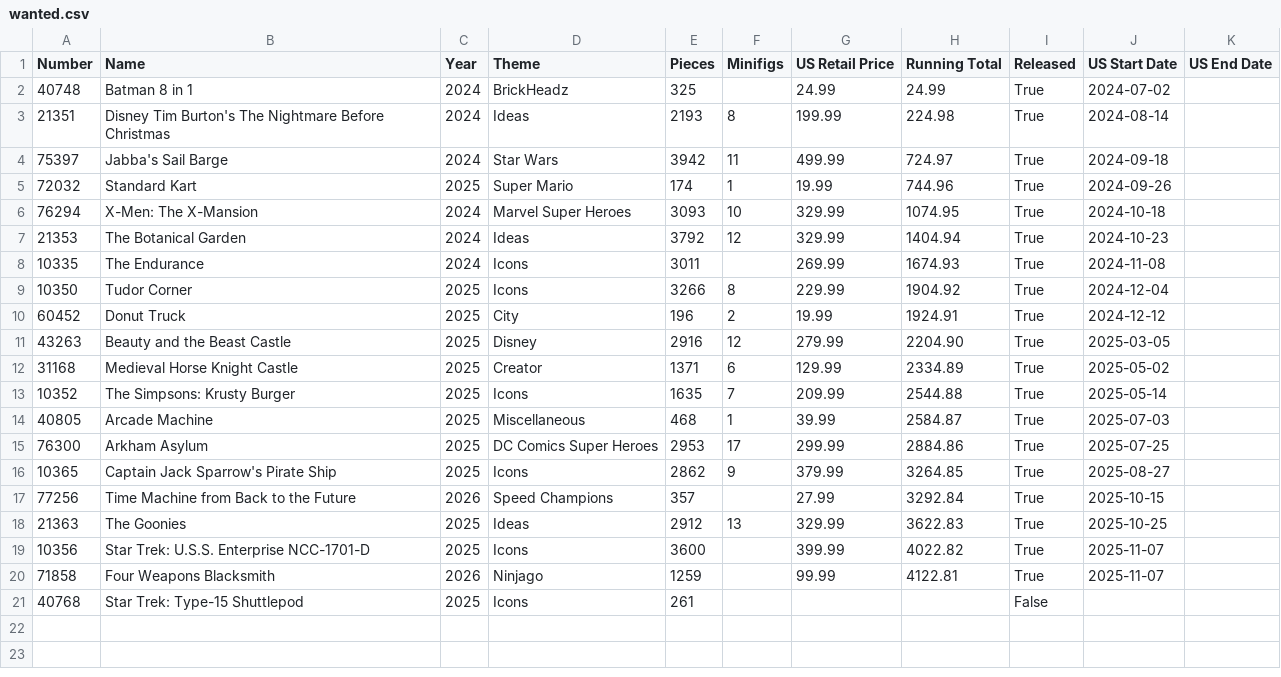
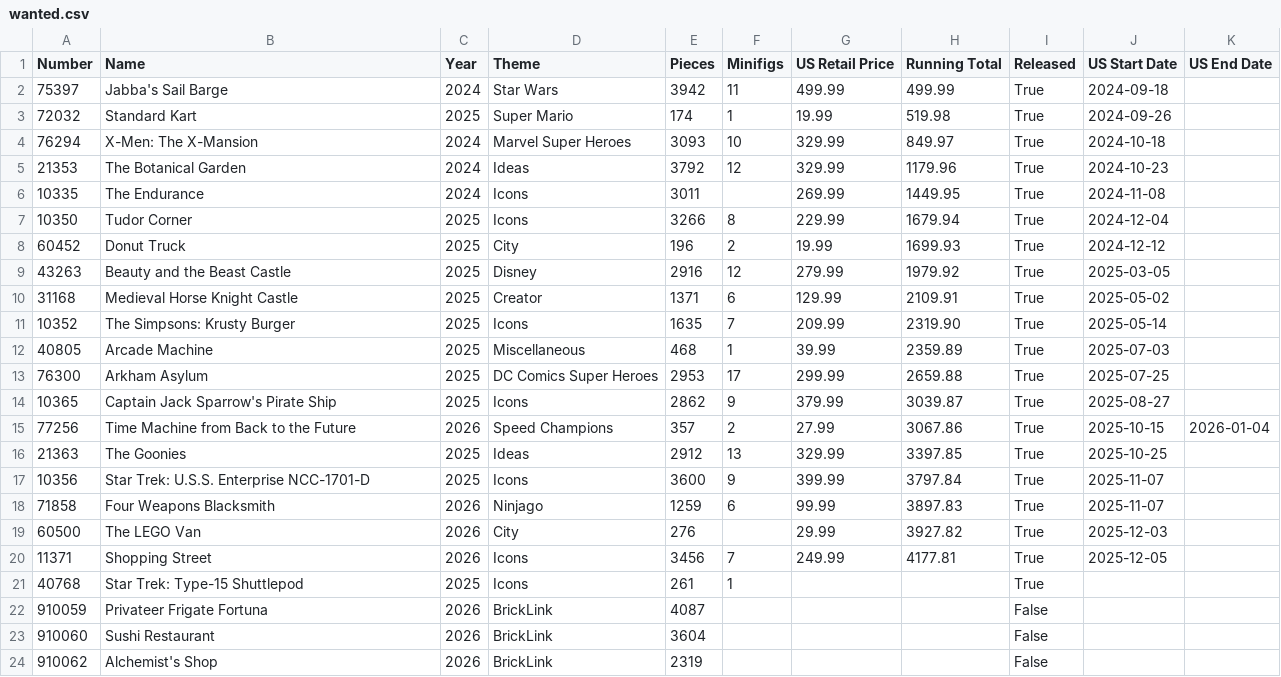
Before and after one commit to schultzy51/brickset, a CSV file: lists/wanted.csv, drawn as a sheet.

```diff
--- a/lists/wanted.csv
+++ b/lists/wanted.csv
@@ -1,21 +1,24 @@
 Number,Name,Year,Theme,Pieces,Minifigs,US Retail Price,Running Total,Released,US Start Date,US End Date
-40748,Batman 8 in 1,2024,BrickHeadz,325,,24.99,24.99,True,2024-07-02,
-21351,Disney Tim Burton's The Nightmare Before Christmas,2024,Ideas,2193,8,199.99,224.98,True,2024-08-14,
-75397,Jabba's Sail Barge,2024,Star Wars,3942,11,499.99,724.97,True,2024-09-18,
-72032,Standard Kart,2025,Super Mario,174,1,19.99,744.96,True,2024-09-26,
-76294,X-Men: The X-Mansion,2024,Marvel Super Heroes,3093,10,329.99,1074.95,True,2024-10-18,
-21353,The Botanical Garden,2024,Ideas,3792,12,329.99,1404.94,True,2024-10-23,
-10335,The Endurance,2024,Icons,3011,,269.99,1674.93,True,2024-11-08,
-10350,Tudor Corner,2025,Icons,3266,8,229.99,1904.92,True,2024-12-04,
-60452,Donut Truck,2025,City,196,2,19.99,1924.91,True,2024-12-12,
-43263,Beauty and the Beast Castle,2025,Disney,2916,12,279.99,2204.90,True,2025-03-05,
-31168,Medieval Horse Knight Castle,2025,Creator,1371,6,129.99,2334.89,True,2025-05-02,
-10352,The Simpsons: Krusty Burger,2025,Icons,1635,7,209.99,2544.88,True,2025-05-14,
-40805,Arcade Machine,2025,Miscellaneous,468,1,39.99,2584.87,True,2025-07-03,
-76300,Arkham Asylum,2025,DC Comics Super Heroes,2953,17,299.99,2884.86,True,2025-07-25,
-10365,Captain Jack Sparrow's Pirate Ship,2025,Icons,2862,9,379.99,3264.85,True,2025-08-27,
-77256,Time Machine from Back to the Future,2026,Speed Champions,357,,27.99,3292.84,True,2025-10-15,
-21363,The Goonies,2025,Ideas,2912,13,329.99,3622.83,True,2025-10-25,
-10356,Star Trek: U.S.S. Enterprise NCC-1701-D,2025,Icons,3600,,399.99,4022.82,True,2025-11-07,
-71858,Four Weapons Blacksmith,2026,Ninjago,1259,,99.99,4122.81,True,2025-11-07,
-40768,Star Trek: Type-15 Shuttlepod,2025,Icons,261,,,,False,,
+75397,Jabba's Sail Barge,2024,Star Wars,3942,11,499.99,499.99,True,2024-09-18,
+72032,Standard Kart,2025,Super Mario,174,1,19.99,519.98,True,2024-09-26,
+76294,X-Men: The X-Mansion,2024,Marvel Super Heroes,3093,10,329.99,849.97,True,2024-10-18,
+21353,The Botanical Garden,2024,Ideas,3792,12,329.99,1179.96,True,2024-10-23,
+10335,The Endurance,2024,Icons,3011,,269.99,1449.95,True,2024-11-08,
+10350,Tudor Corner,2025,Icons,3266,8,229.99,1679.94,True,2024-12-04,
+60452,Donut Truck,2025,City,196,2,19.99,1699.93,True,2024-12-12,
+43263,Beauty and the Beast Castle,2025,Disney,2916,12,279.99,1979.92,True,2025-03-05,
+31168,Medieval Horse Knight Castle,2025,Creator,1371,6,129.99,2109.91,True,2025-05-02,
+10352,The Simpsons: Krusty Burger,2025,Icons,1635,7,209.99,2319.90,True,2025-05-14,
+40805,Arcade Machine,2025,Miscellaneous,468,1,39.99,2359.89,True,2025-07-03,
+76300,Arkham Asylum,2025,DC Comics Super Heroes,2953,17,299.99,2659.88,True,2025-07-25,
+10365,Captain Jack Sparrow's Pirate Ship,2025,Icons,2862,9,379.99,3039.87,True,2025-08-27,
+77256,Time Machine from Back to the Future,2026,Speed Champions,357,2,27.99,3067.86,True,2025-10-15,2026-01-04
+21363,The Goonies,2025,Ideas,2912,13,329.99,3397.85,True,2025-10-25,
+10356,Star Trek: U.S.S. Enterprise NCC-1701-D,2025,Icons,3600,9,399.99,3797.84,True,2025-11-07,
+71858,Four Weapons Blacksmith,2026,Ninjago,1259,6,99.99,3897.83,True,2025-11-07,
+60500,The LEGO Van,2026,City,276,,29.99,3927.82,True,2025-12-03,
+11371,Shopping Street,2026,Icons,3456,7,249.99,4177.81,True,2025-12-05,
+40768,Star Trek: Type-15 Shuttlepod,2025,Icons,261,1,,,True,,
+910059,Privateer Frigate Fortuna,2026,BrickLink,4087,,,,False,,
+910060,Sushi Restaurant,2026,BrickLink,3604,,,,False,,
+910062,Alchemist's Shop,2026,BrickLink,2319,,,,False,,
```
Also changed, not shown: lists/owned.csv, lists/wanted_released.csv, 2 other files.
